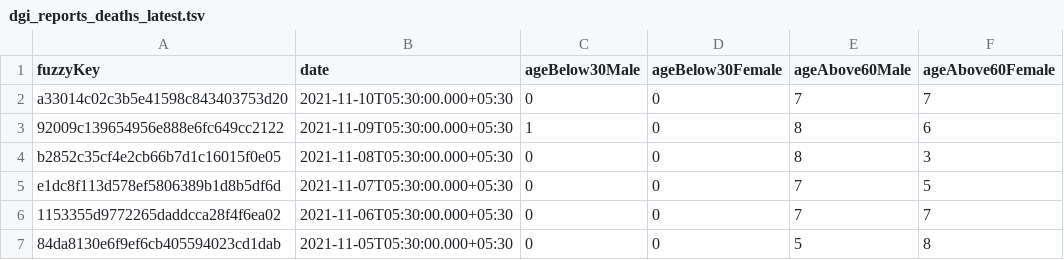
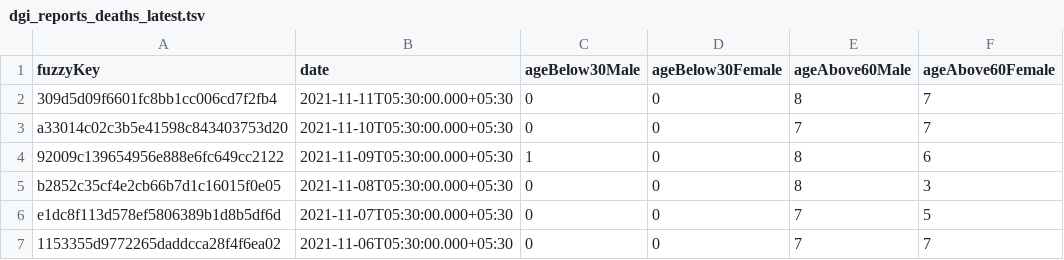
Before and after one commit to kaveenr/covid19-memorial-lk-data, a TSV file: data/dgi_reports_deaths_latest.tsv, drawn as a sheet; only a part is shown; the shorter side is filled out with more unchanged rows.

```diff
--- a/data/dgi_reports_deaths_latest.tsv
+++ b/data/dgi_reports_deaths_latest.tsv
@@ -1,2 +1,3 @@
 fuzzyKey	date	ageBelow30Male	ageBelow30Female	ageAbove60Male	ageAbove60Female
+309d5d09f6601fc8bb1cc006cd7f2fb4	2021-11-11T05:30:00.000+05:30	0	0	8	7
 a33014c02c3b5e41598c843403753d20	2021-11-10T05:30:00.000+05:30	0	0	7	7
```
Also changed, not shown: 2 other files.
